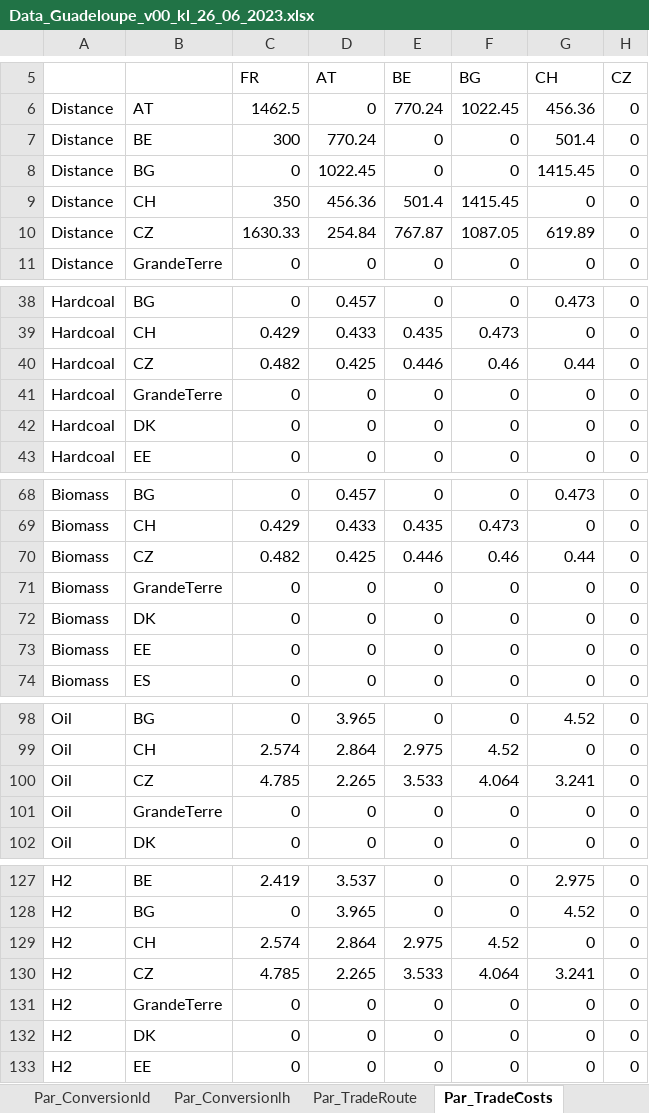
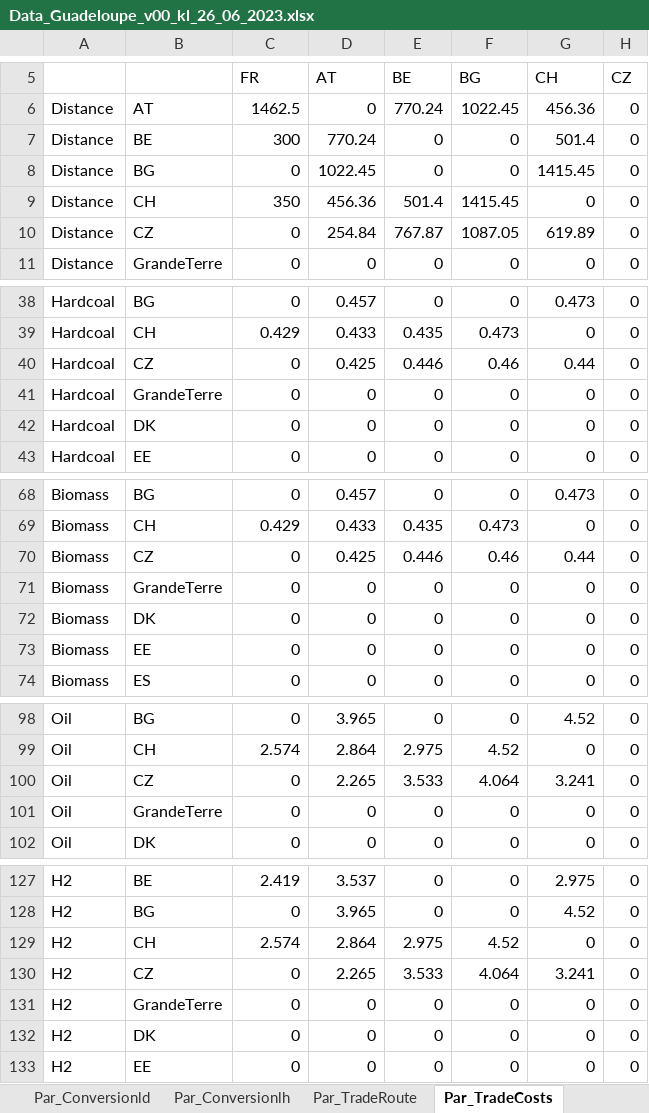
Before and after one commit to loeffko/genesysmod-guadeloupe, an Excel workbook: Inputdata/Data_Guadeloupe_v00_kl_26_06_2023.xlsx, sheet Par_TradeCosts, drawn as a sheet; only a part is shown, gaps mark what is left out; values as stored, in another font and other column widths than the file's, no borders; the diff covers the shown part only; the diff names each change by its address in the sheet, - before the commit and + after, or states it on an @@ line.

```diff
--- a/Inputdata/Data_Guadeloupe_v00_kl_26_06_2023.xlsx (sheet Par_TradeCosts)
+++ b/Inputdata/Data_Guadeloupe_v00_kl_26_06_2023.xlsx (sheet Par_TradeCosts)
-C10 (FR): 1630.33
+C10 (FR): 0
-C40 (FR): 0.482
+C40 (FR): 0
-C70 (FR): 0.482
+C70 (FR): 0
-C100 (FR): 4.785
+C100 (FR): 0
-C130 (FR): 4.785
+C130 (FR): 0
```
Also changed, not shown: 11 edited cells elsewhere in this sheet, sheet Par_EmissionsPenalty, sheet Par_ModelPeriodActivityMaxLimit, sheet Par_TradeRoute.
